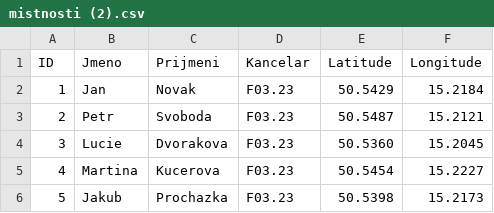
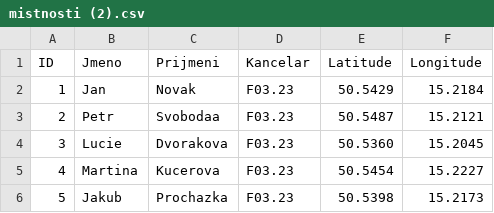
Before and after one commit to jaroho91/mistnost, a CSV file: mistnosti (2).csv, drawn as a sheet.

Commit message:
Update mistnosti (2).csv

```diff
--- a/mistnosti (2).csv
+++ b/mistnosti (2).csv
@@ -2,3 +2,3 @@ ID,Jmeno,Prijmeni,Kancelar,Latitude,Longitude
 1,Jan,Novak,F03.23,50.5429,15.2184
-2,Petr,Svoboda,F03.23,50.5487,15.2121
+2,Petr,Svobodaa,F03.23,50.5487,15.2121
 3,Lucie,Dvorakova,F03.23,50.5360,15.2045
```
